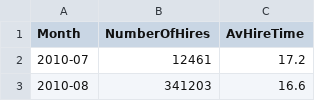
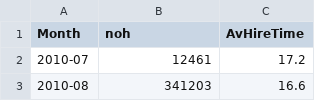
Before and after one commit to ban-checity/data, a CSV file: bicycleHiresLondon.csv, drawn as a sheet; only a part is shown.

Commit message:
Update bicycleHiresLondon.csv

```diff
--- a/bicycleHiresLondon.csv
+++ b/bicycleHiresLondon.csv
@@ -1,2 +1,2 @@
-Month,NumberOfHires,AvHireTime
+Month,noh,AvHireTime
 2010-07,12461,17.2
```
